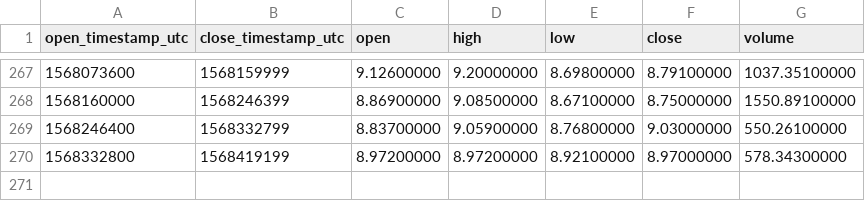
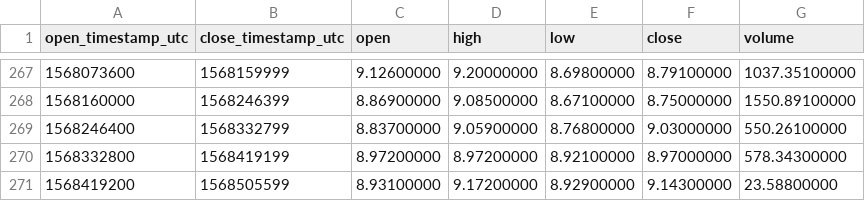
Before and after one commit to cryptobigbro/binance-NEOTUSD, a CSV file: binance-NEOTUSD-1d.csv, drawn as a sheet; only a part is shown, gaps mark what is left out; the diff names each change by its address in the sheet, - before the commit and + after, or states it on an @@ line.

```diff
--- a/binance-NEOTUSD-1d.csv
+++ b/binance-NEOTUSD-1d.csv
+row 271: 1568419200 | 1568505599 | 8.93100000 | 9.17200000 | 8.92900000 | 9.14300000 | 23.58800000
```
Also changed, not shown: binance-NEOTUSD-1h.csv.
